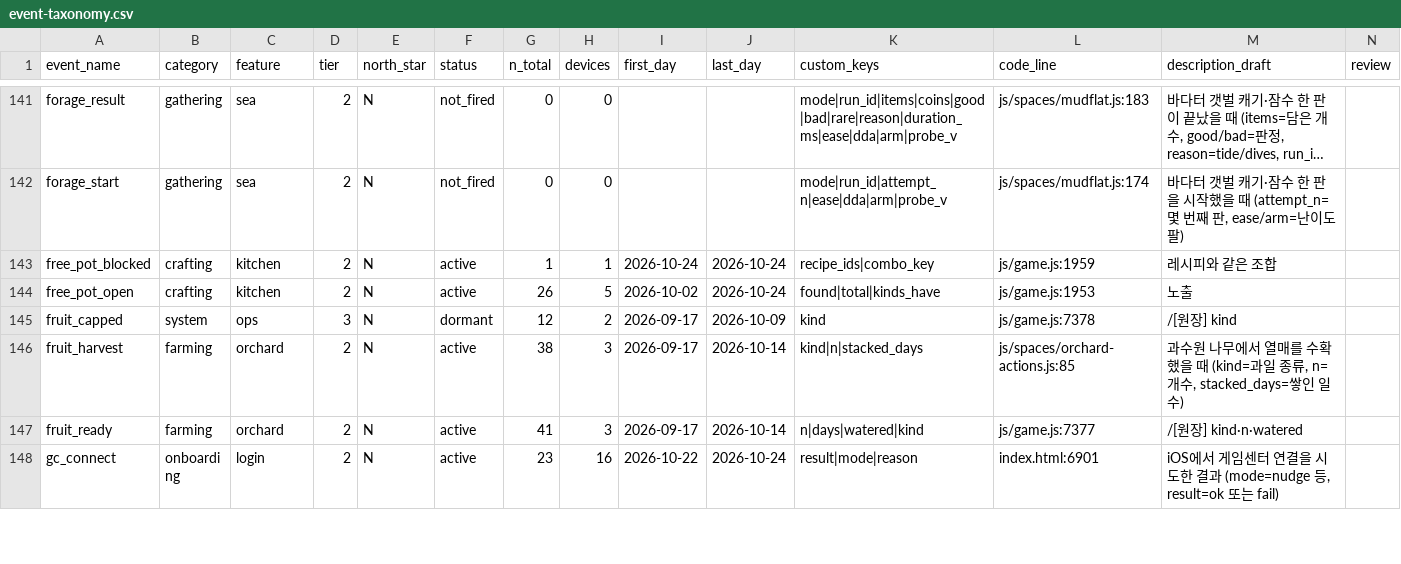
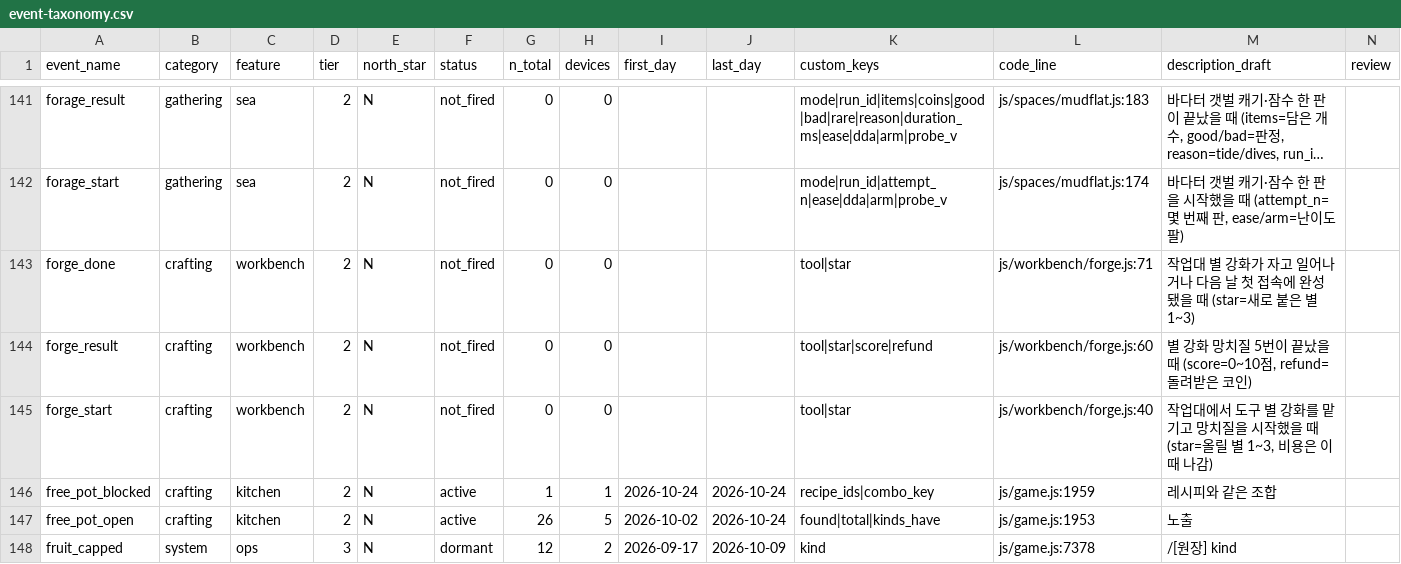
Before and after one commit to UICHEOL-HWANG/calm_forest, a CSV file: docs/analysis/event-taxonomy.csv, drawn as a sheet; only a part is shown, gaps mark what is left out; the shorter side is filled out with more unchanged rows; long unchanged cells end in …; rows hold the shown columns only; the diff names each change by its address in the sheet, - before the commit and + after, or states it on an @@ line.

```diff
--- a/docs/analysis/event-taxonomy.csv
+++ b/docs/analysis/event-taxonomy.csv
+row 143: forge_done | crafting | workbench | 2 | N | not_fired | 0 | 0 |  |  | tool|star | js/workbench/forge.js:71 | 작업대 별 강화가 자고 일어나거나 다음 날 첫 접속에 완성됐을 때 (star=새로 붙은 별 1~3)
+row 144: forge_result | crafting | workbench | 2 | N | not_fired | 0 | 0 |  |  | tool|star|score|refund | js/workbench/forge.js:60 | 별 강화 망치질 5번이 끝났을 때 (score=0~10점, refund=돌려받은 코인)
+row 145: forge_start | crafting | workbench | 2 | N | not_fired | 0 | 0 |  |  | tool|star | js/workbench/forge.js:40 | 작업대에서 도구 별 강화를 맡기고 망치질을 시작했을 때 (star=올릴 별 1~3, 비용은 이때 나감)
```
Also changed, not shown: 3 other files.
